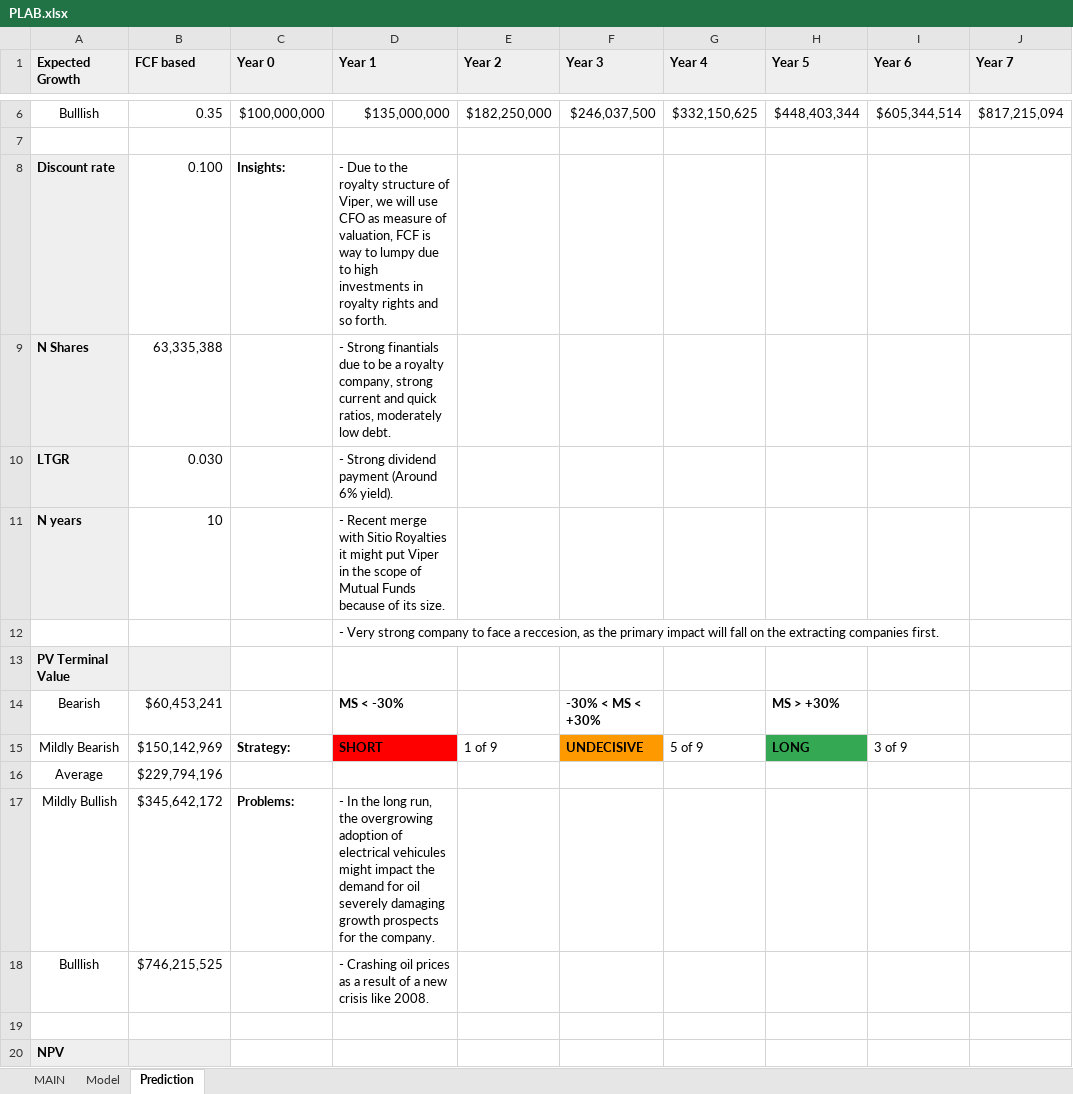
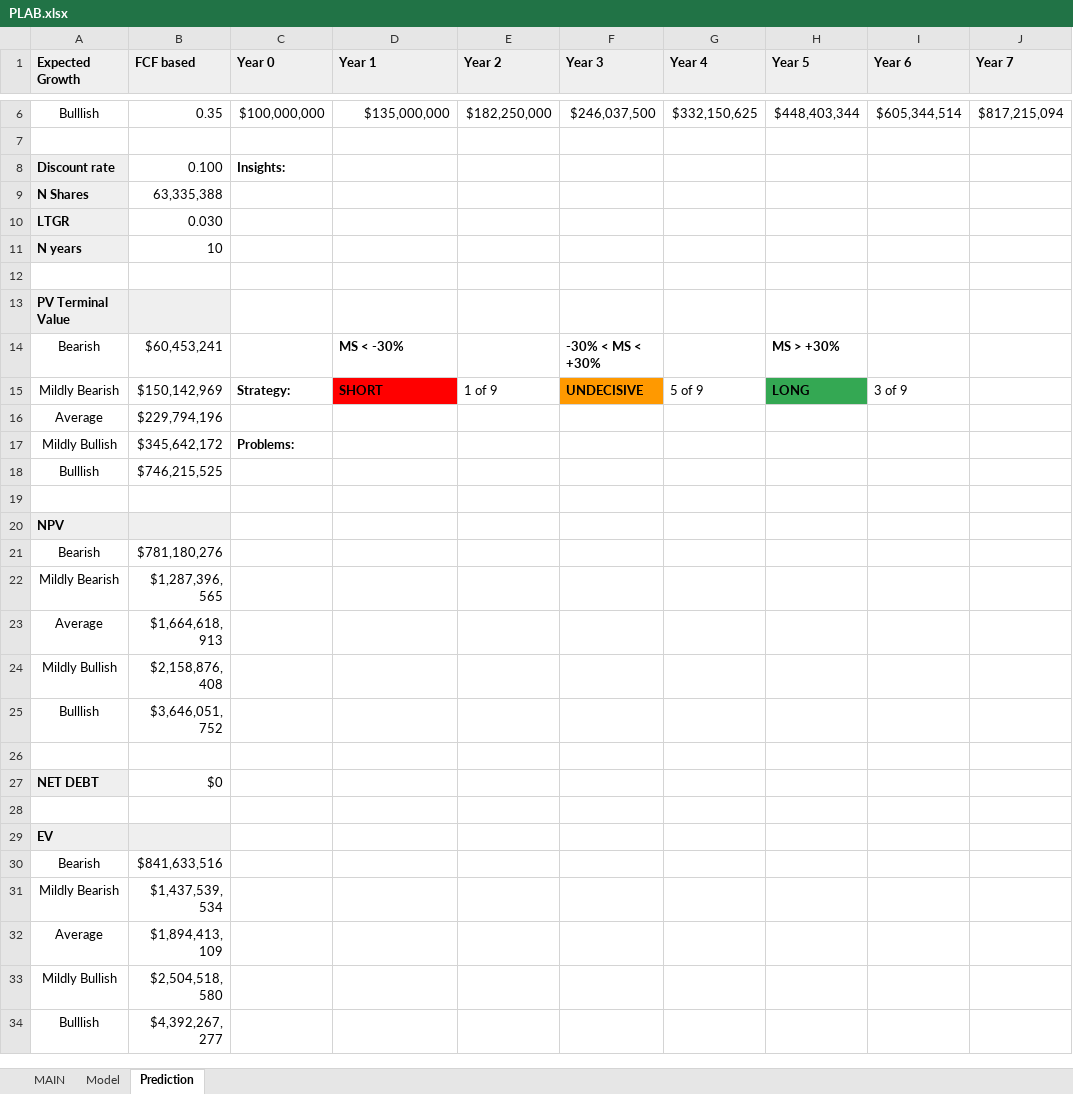
Before and after one commit to alopezmoreira1989/Stock-Fundamental-Analysis, an Excel workbook: PLAB.xlsx, sheet Prediction, drawn as a sheet; only a part is shown, gaps mark what is left out; the shorter side is filled out with more unchanged rows; values as stored, in another font and other column widths than the file's, no borders; charts and pictures not drawn; the diff names each change by its address in the sheet, - before the commit and + after, or states it on an @@ line.

```diff
--- a/PLAB.xlsx (sheet Prediction)
+++ b/PLAB.xlsx (sheet Prediction)
-D8 (Year 1): - Due to the royalty structure of Viper, we will use CFO as measure of valuation, FCF is way to lumpy due to high investments in royalty rights and so forth.
+D8 (Year 1): (empty)
-D9 (Year 1): - Strong finantials due to be a royalty company, strong current and quick ratios, moderately low debt.
+D9 (Year 1): (empty)
-D10 (Year 1): - Strong dividend payment (Around 6% yield).
+D10 (Year 1): (empty)
-D11 (Year 1): - Recent merge with Sitio Royalties it might put Viper in the scope of Mutual Funds because of its size.
+D11 (Year 1): (empty)
-D12 (Year 1): - Very strong company to face a reccesion, as the primary impact will fall on the extracting companies first.
+D12 (Year 1): (empty)
-D17 (Year 1): - In the long run, the overgrowing adoption of electrical vehicules might impact the demand for oil severely damaging growth prospects for the company.
+D17 (Year 1): (empty)
-D18 (Year 1): - Crashing oil prices as a result of a new crisis like 2008.
+D18 (Year 1): (empty)
```
Also changed, not shown: sheet Model, sheet MAIN, formulas that keep their value.
